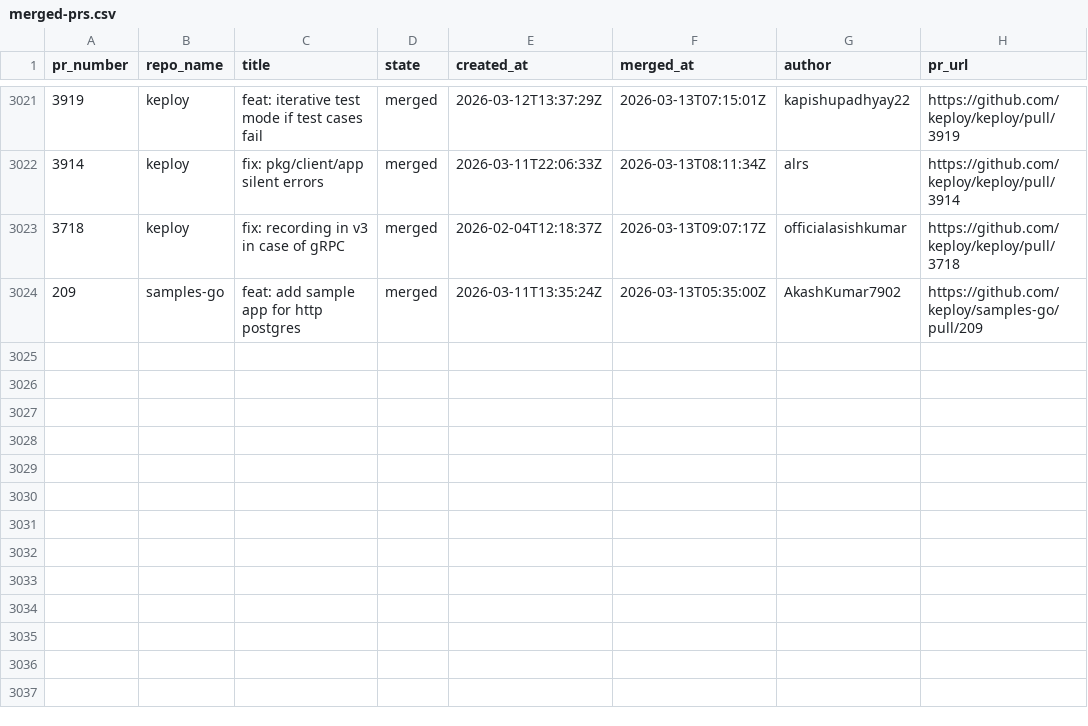
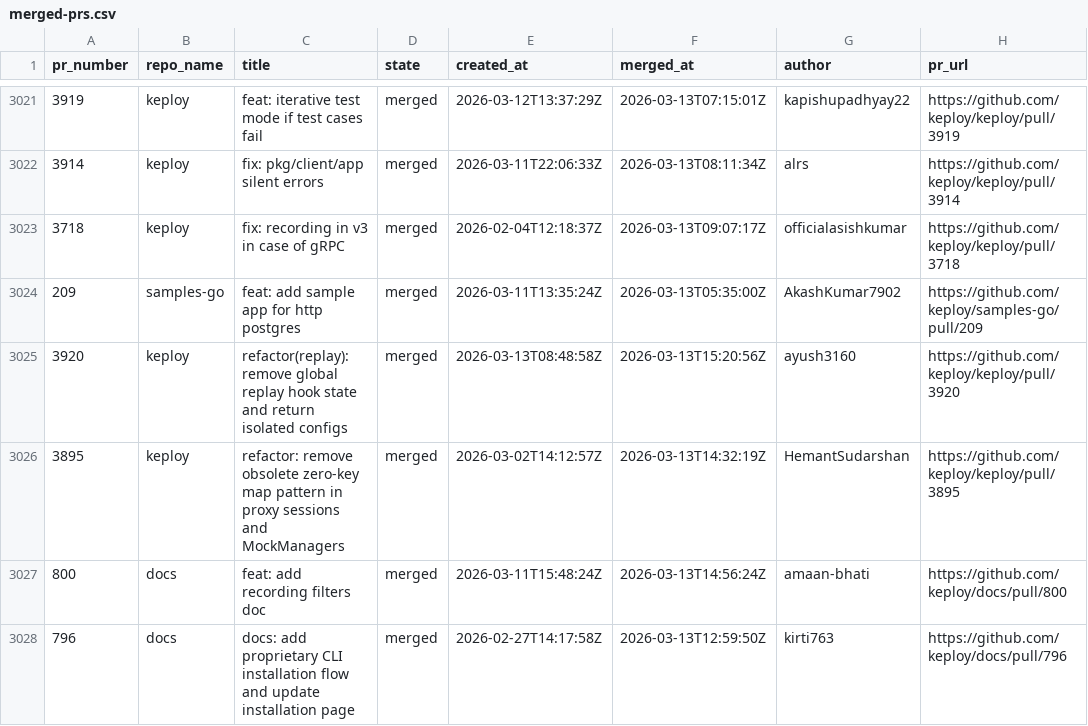
Before and after one commit to kirti763/keploy-flask-demo, a CSV file: data/merged-prs.csv, drawn as a sheet; only a part is shown, gaps mark what is left out; the diff names each change by its address in the sheet, - before the commit and + after, or states it on an @@ line.

```diff
--- a/data/merged-prs.csv
+++ b/data/merged-prs.csv
+row 3025: 3920 | keploy | refactor(replay): remove global replay hook state and return isolated configs | merged | 2026-03-13T08:48:58Z | 2026-03-13T15:20:56Z | ayush3160 | https://github.com/keploy/keploy/pull/3920
+row 3026: 3895 | keploy | refactor: remove obsolete zero-key map pattern in proxy sessions and MockManagers | merged | 2026-03-02T14:12:57Z | 2026-03-13T14:32:19Z | HemantSudarshan | https://github.com/keploy/keploy/pull/3895
+row 3027: 800 | docs | feat: add recording filters doc | merged | 2026-03-11T15:48:24Z | 2026-03-13T14:56:24Z | amaan-bhati | https://github.com/keploy/docs/pull/800
+row 3028: 796 | docs | docs: add proprietary CLI installation flow and update installation page | merged | 2026-02-27T14:17:58Z | 2026-03-13T12:59:50Z | kirti763 | https://github.com/keploy/docs/pull/796
```
Also changed, not shown: data/open-prs.csv.
